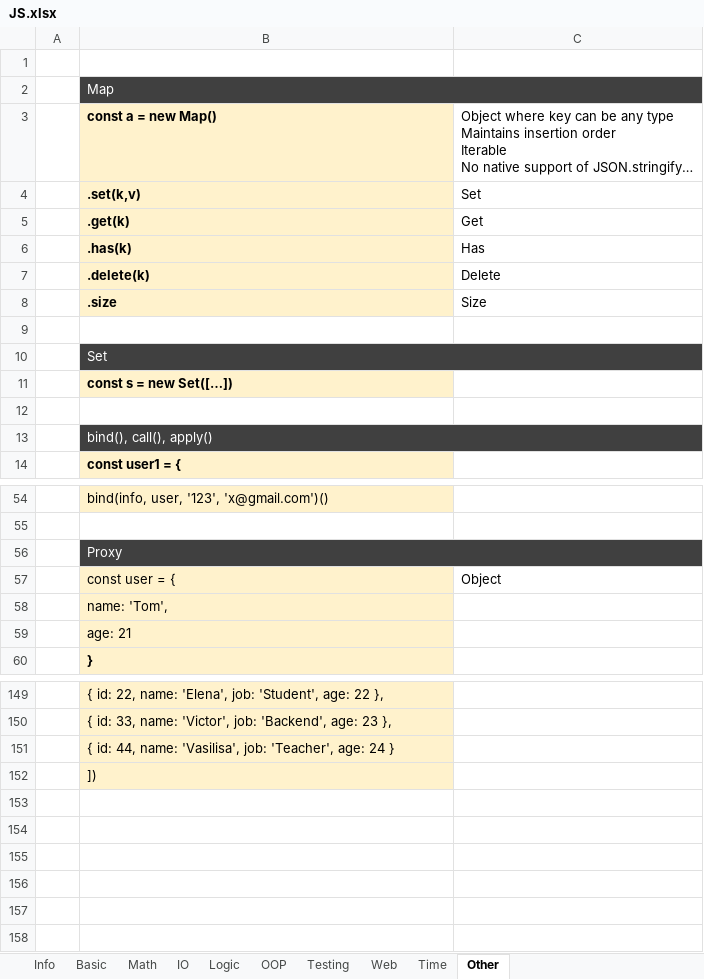
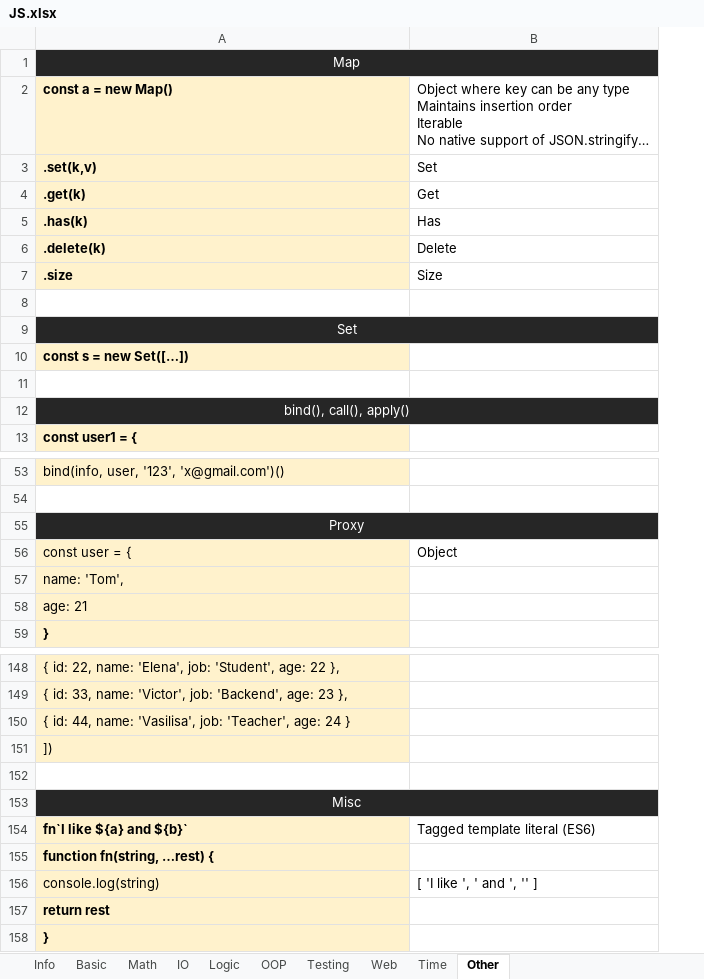
Before and after one commit to KirillTechnology/web_portfolio, an Excel workbook: cheats/JS/JS.xlsx, sheet Other, drawn as a sheet; only a part is shown, gaps mark what is left out; long unchanged cells end in …; values as stored, in another font and other column widths than the file's, no borders; removed rows and columns are numbered as before the commit, all else as after; the diff names each change by its address in the sheet, - before the commit and + after, or states it on an @@ line.

```diff
--- a/cheats/JS/JS.xlsx (sheet Other)
+++ b/cheats/JS/JS.xlsx (sheet Other)
-column A, empty
-row 1: (empty)
-A1:B1 fill: #404040
+A1:B1 fill: #262626
-A1 alignment: left
+A1 alignment: center
-A9:B9 fill: #404040
+A9:B9 fill: #262626
-A9 alignment: left
+A9 alignment: center
-A12:B12 fill: #404040
+A12:B12 fill: #262626
-A12 alignment: left
+A12 alignment: center
-A55:B55 fill: #404040
+A55:B55 fill: #262626
-A55 alignment: left
+A55 alignment: center
+row 152: (empty)
+row 153: Misc
+row 154: fn`I like ${a} and ${b}` | Tagged template literal (ES6)
+row 155: function fn(string, …rest) {
+row 156: console.log(string) | [ 'I like ', ' and ', '' ]
+row 157: return rest
+row 158: }
```
Also changed, not shown: sheet Time, sheet Testing, sheet Web, sheet Info, sheet Basic, sheet OOP, 3 more sheets, cheats/Docker/Docker.xlsx, cheats/React/React.xlsx, 1 other file.
